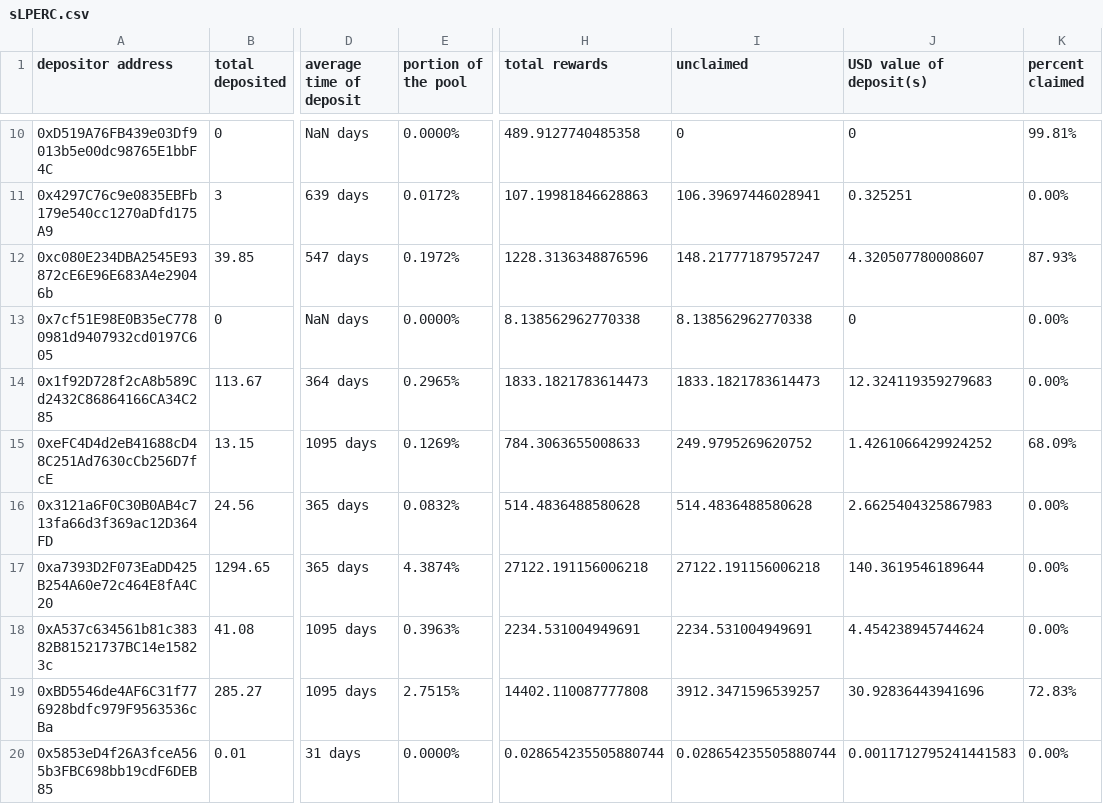
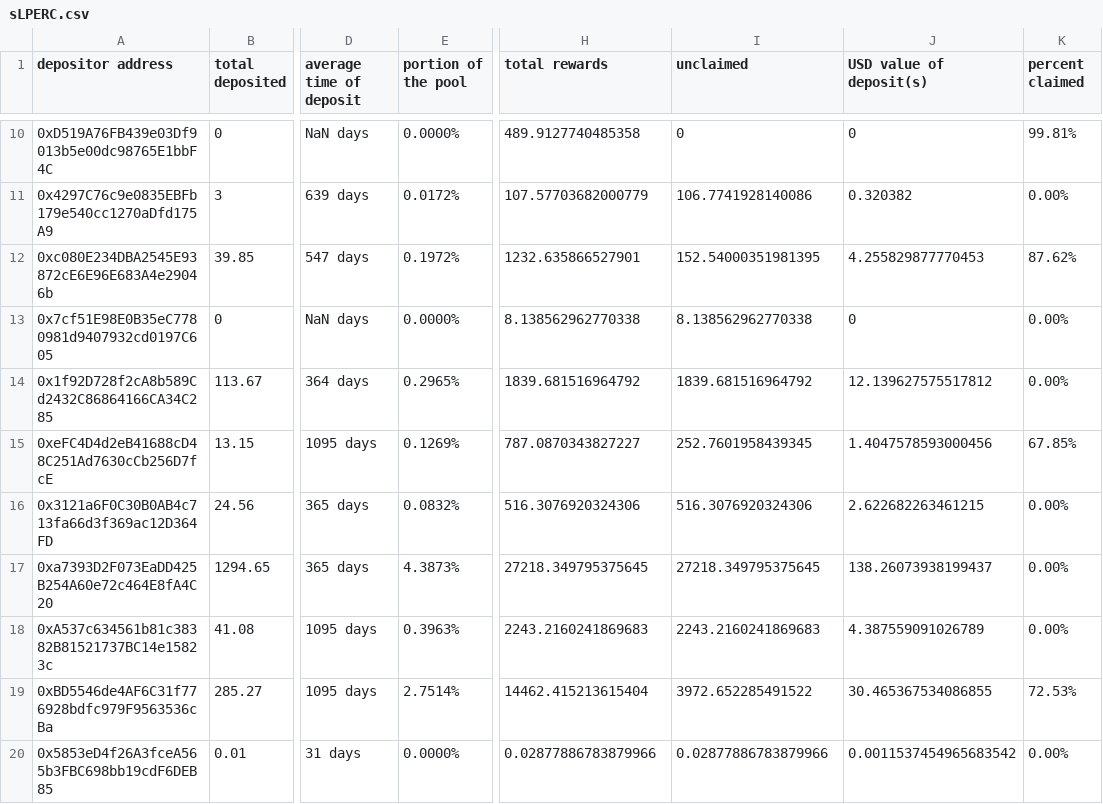
Before and after one commit to Periondao/staker-analysis, a CSV file: sheets/sLPERC.csv, drawn as a sheet; only a part is shown, gaps mark what is left out; the diff covers the shown part only; the diff names each change by its address in the sheet, - before the commit and + after, or states it on an @@ line.

```diff
--- a/sheets/sLPERC.csv
+++ b/sheets/sLPERC.csv
-H11 (total rewards): 107.19981846628863
+H11 (total rewards): 107.57703682000779
-I11 (unclaimed): 106.39697446028941
+I11 (unclaimed): 106.7741928140086
-J11 (USD value of deposit(s)): 0.325251
+J11 (USD value of deposit(s)): 0.320382
-H12 (total rewards): 1228.3136348876596
+H12 (total rewards): 1232.635866527901
-I12 (unclaimed): 148.21777187957247
+I12 (unclaimed): 152.54000351981395
-J12 (USD value of deposit(s)): 4.320507780008607
+J12 (USD value of deposit(s)): 4.255829877770453
-K12 (percent claimed): 87.93%
+K12 (percent claimed): 87.62%
-H14 (total rewards): 1833.1821783614473
+H14 (total rewards): 1839.681516964792
-I14 (unclaimed): 1833.1821783614473
+I14 (unclaimed): 1839.681516964792
-J14 (USD value of deposit(s)): 12.324119359279683
+J14 (USD value of deposit(s)): 12.139627575517812
-H15 (total rewards): 784.3063655008633
+H15 (total rewards): 787.0870343827227
-I15 (unclaimed): 249.9795269620752
+I15 (unclaimed): 252.7601958439345
-J15 (USD value of deposit(s)): 1.4261066429924252
+J15 (USD value of deposit(s)): 1.4047578593000456
-K15 (percent claimed): 68.09%
+K15 (percent claimed): 67.85%
-H16 (total rewards): 514.4836488580628
+H16 (total rewards): 516.3076920324306
-I16 (unclaimed): 514.4836488580628
+I16 (unclaimed): 516.3076920324306
-J16 (USD value of deposit(s)): 2.6625404325867983
+J16 (USD value of deposit(s)): 2.622682263461215
-E17 (portion of the pool): 4.3874%
+E17 (portion of the pool): 4.3873%
-H17 (total rewards): 27122.191156006218
+H17 (total rewards): 27218.349795375645
-I17 (unclaimed): 27122.191156006218
+I17 (unclaimed): 27218.349795375645
-J17 (USD value of deposit(s)): 140.3619546189644
+J17 (USD value of deposit(s)): 138.26073938199437
-H18 (total rewards): 2234.531004949691
+H18 (total rewards): 2243.2160241869683
-I18 (unclaimed): 2234.531004949691
+I18 (unclaimed): 2243.2160241869683
-J18 (USD value of deposit(s)): 4.454238945744624
+J18 (USD value of deposit(s)): 4.387559091026789
-E19 (portion of the pool): 2.7515%
+E19 (portion of the pool): 2.7514%
-H19 (total rewards): 14402.110087777808
+H19 (total rewards): 14462.415213615404
-I19 (unclaimed): 3912.3471596539257
+I19 (unclaimed): 3972.652285491522
-J19 (USD value of deposit(s)): 30.92836443941696
+J19 (USD value of deposit(s)): 30.465367534086855
-K19 (percent claimed): 72.83%
+K19 (percent claimed): 72.53%
-H20 (total rewards): 0.028654235505880744
+H20 (total rewards): 0.02877886783879966
-I20 (unclaimed): 0.028654235505880744
+I20 (unclaimed): 0.02877886783879966
-J20 (USD value of deposit(s)): 0.0011712795241441583
+J20 (USD value of deposit(s)): 0.0011537454965683542
```
Also changed, not shown: 1 added row and 41 edited cells elsewhere in this file, sheets/sPERC.csv, 1 other file.
